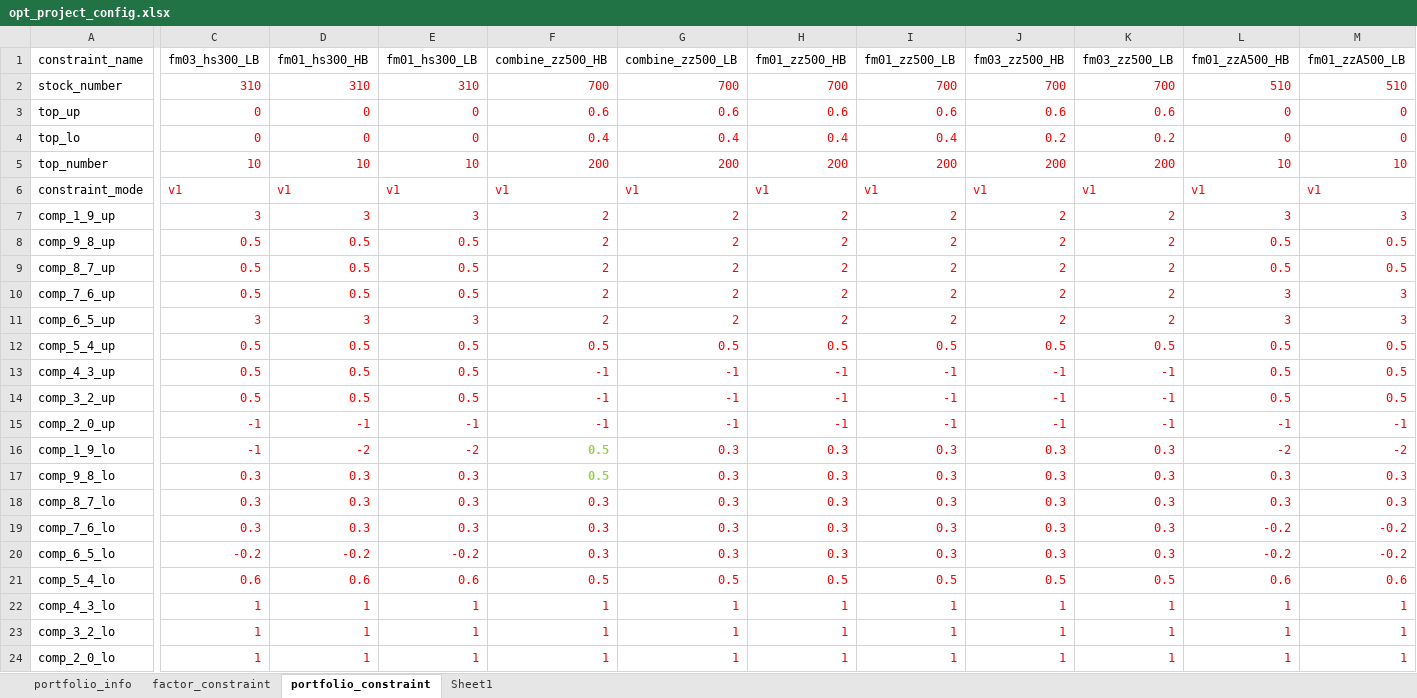
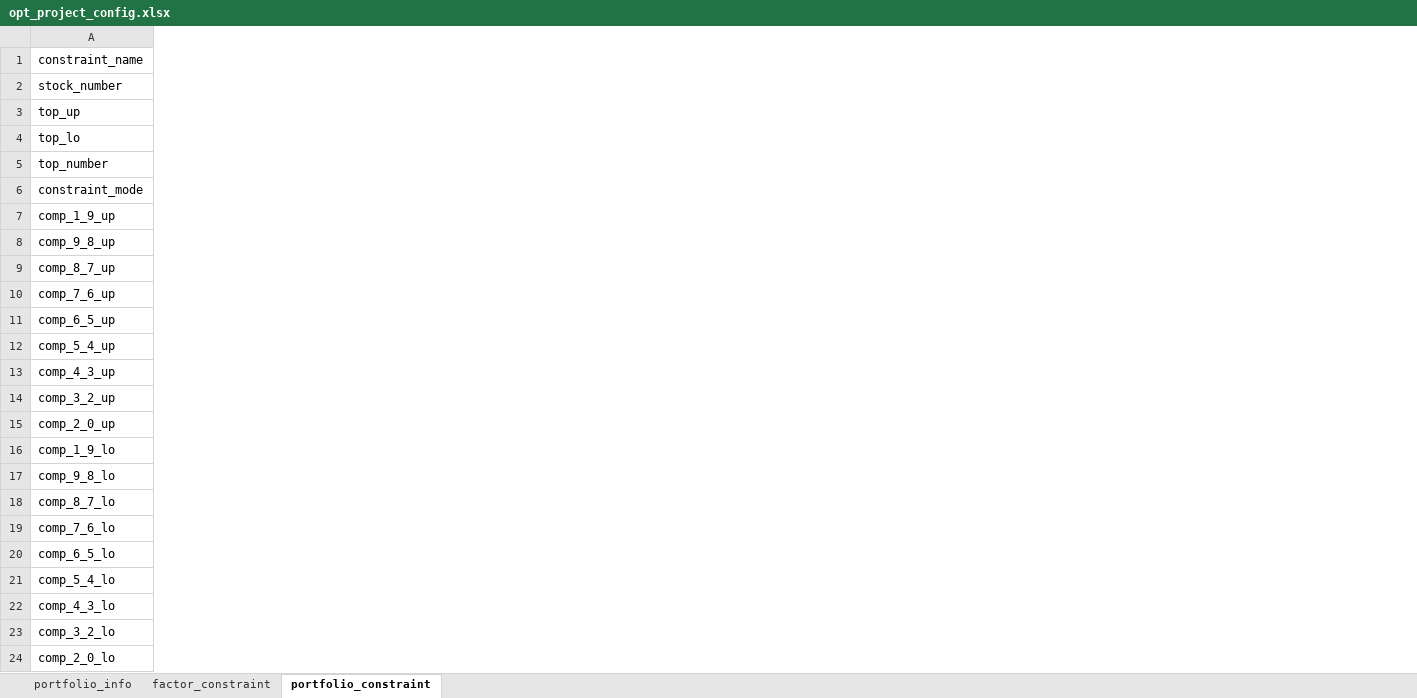
Before and after one commit to kaicmd0416/code_new, an Excel workbook: Optimizer_re/global_setting/opt_project_config.xlsx, sheet portfolio_constraint, drawn as a sheet; only a part is shown, gaps mark what is left out; values as stored, in another font and other column widths than the file's, no borders; the diff covers the shown part only; the diff names each change by its address in the sheet, - before the commit and + after, or states it on an @@ line.

```diff
--- a/Optimizer_re/global_setting/opt_project_config.xlsx (sheet portfolio_constraint)
+++ b/Optimizer_re/global_setting/opt_project_config.xlsx (sheet portfolio_constraint)
-sheet tab: Sheet1
-column C (fm03_hs300_LB), rows 2-24: 310 | 0 | 0 | 10 | v1 | 3 | 0.5 | 0.5 | 0.5 | 3 | 0.5 | 0.5 | 0.5 | -1 | -1 | 0.3 | 0.3 | 0.3 | -0.2 | 0.6 | 1 | 1 | 1
-column D (fm01_hs300_HB), rows 2-24: 310 | 0 | 0 | 10 | v1 | 3 | 0.5 | 0.5 | 0.5 | 3 | 0.5 | 0.5 | 0.5 | -1 | -2 | 0.3 | 0.3 | 0.3 | -0.2 | 0.6 | 1 | 1 | 1
-column E (fm01_hs300_LB), rows 2-24: 310 | 0 | 0 | 10 | v1 | 3 | 0.5 | 0.5 | 0.5 | 3 | 0.5 | 0.5 | 0.5 | -1 | -2 | 0.3 | 0.3 | 0.3 | -0.2 | 0.6 | 1 | 1 | 1
-column F (combine_zz500_HB), rows 2-24: 700 | 0.6 | 0.4 | 200 | v1 | 2 | 2 | 2 | 2 | 2 | 0.5 | -1 | -1 | -1 | 0.5 | 0.5 | 0.3 | 0.3 | 0.3 | 0.5 | 1 | 1 | 1
-column G (combine_zz500_LB), rows 2-24: 700 | 0.6 | 0.4 | 200 | v1 | 2 | 2 | 2 | 2 | 2 | 0.5 | -1 | -1 | -1 | 0.3 | 0.3 | 0.3 | 0.3 | 0.3 | 0.5 | 1 | 1 | 1
-column H (fm01_zz500_HB), rows 2-24: 700 | 0.6 | 0.4 | 200 | v1 | 2 | 2 | 2 | 2 | 2 | 0.5 | -1 | -1 | -1 | 0.3 | 0.3 | 0.3 | 0.3 | 0.3 | 0.5 | 1 | 1 | 1
-column I (fm01_zz500_LB), rows 2-24: 700 | 0.6 | 0.4 | 200 | v1 | 2 | 2 | 2 | 2 | 2 | 0.5 | -1 | -1 | -1 | 0.3 | 0.3 | 0.3 | 0.3 | 0.3 | 0.5 | 1 | 1 | 1
-column J (fm03_zz500_HB), rows 2-24: 700 | 0.6 | 0.2 | 200 | v1 | 2 | 2 | 2 | 2 | 2 | 0.5 | -1 | -1 | -1 | 0.3 | 0.3 | 0.3 | 0.3 | 0.3 | 0.5 | 1 | 1 | 1
-column K (fm03_zz500_LB), rows 2-24: 700 | 0.6 | 0.2 | 200 | v1 | 2 | 2 | 2 | 2 | 2 | 0.5 | -1 | -1 | -1 | 0.3 | 0.3 | 0.3 | 0.3 | 0.3 | 0.5 | 1 | 1 | 1
-column L (fm01_zzA500_HB), rows 2-24: 510 | 0 | 0 | 10 | v1 | 3 | 0.5 | 0.5 | 3 | 3 | 0.5 | 0.5 | 0.5 | -1 | -2 | 0.3 | 0.3 | -0.2 | -0.2 | 0.6 | 1 | 1 | 1
-column M (fm01_zzA500_LB), rows 2-24: 510 | 0 | 0 | 10 | v1 | 3 | 0.5 | 0.5 | 3 | 3 | 0.5 | 0.5 | 0.5 | -1 | -2 | 0.3 | 0.3 | -0.2 | -0.2 | 0.6 | 1 | 1 | 1
```
Also changed, not shown: 2 removed columns, 1 edited cell and cell formats elsewhere in this sheet, sheet factor_constraint, sheet portfolio_info, 15 other files.
